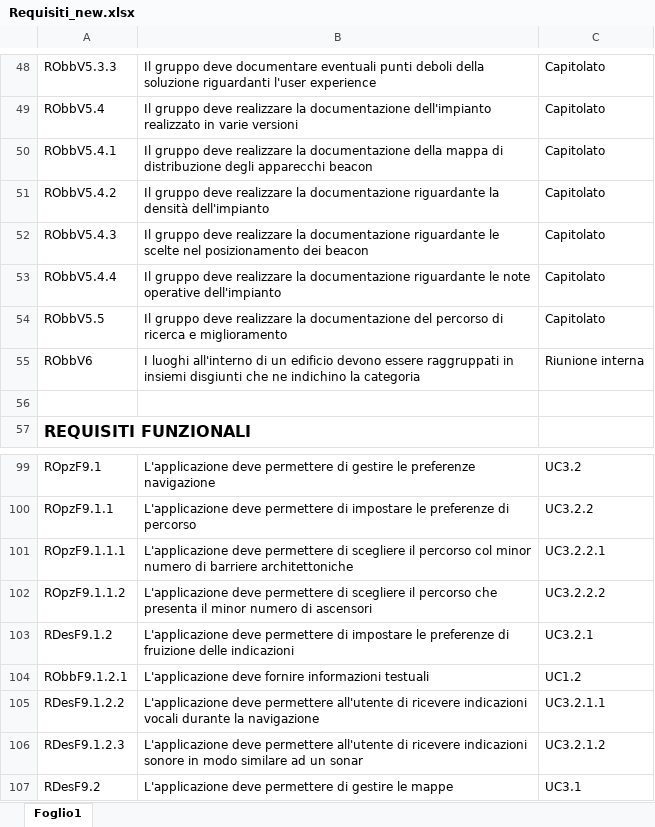
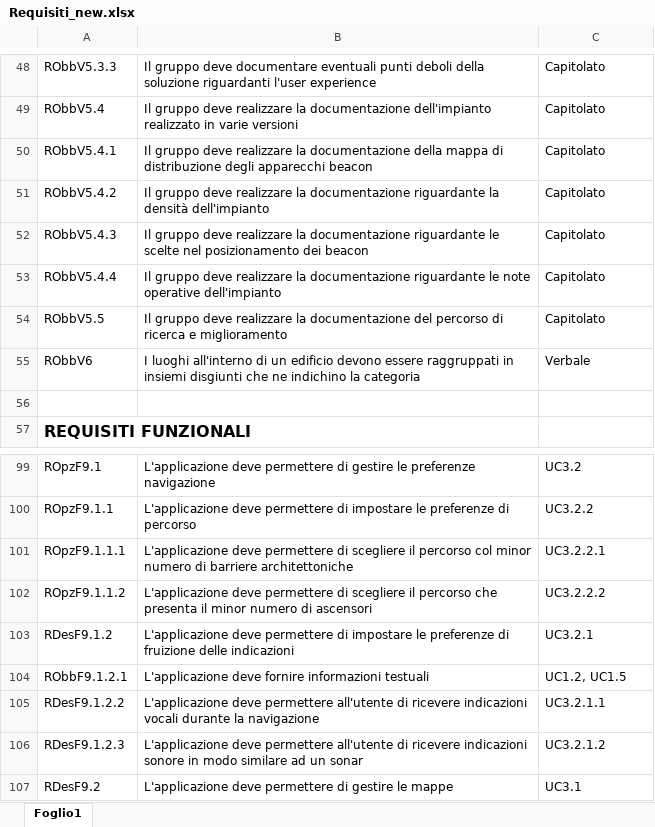
Before and after one commit to LeafSWE/Leaf, an Excel workbook: Documents/RR/ExternalDocuments/AnalisiDeiRequisiti/requisiti/Requisiti_new.xlsx, sheet Foglio1, drawn as a sheet; only a part is shown, gaps mark what is left out; values as stored, in another font and other column widths than the file's, no borders; the diff covers the shown part only; the diff names each change by its address in the sheet, - before the commit and + after, or states it on an @@ line.

```diff
--- a/Documents/RR/ExternalDocuments/AnalisiDeiRequisiti/requisiti/Requisiti_new.xlsx (sheet Foglio1)
+++ b/Documents/RR/ExternalDocuments/AnalisiDeiRequisiti/requisiti/Requisiti_new.xlsx (sheet Foglio1)
-C55: Riunione interna
+C55: Verbale
-C104: UC1.2
+C104: UC1.2, UC1.5
```
Also changed, not shown: 2 added rows, 42 edited cells and merged cells elsewhere in this sheet.
